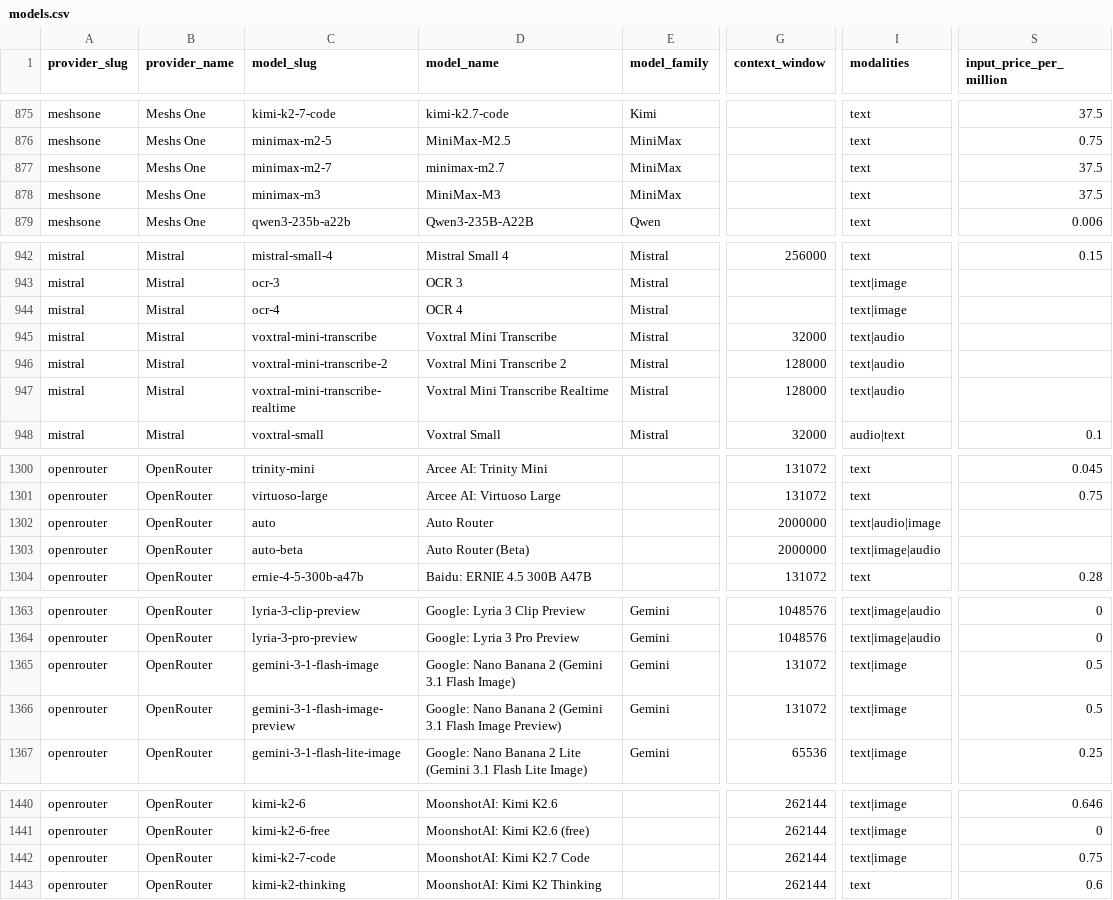
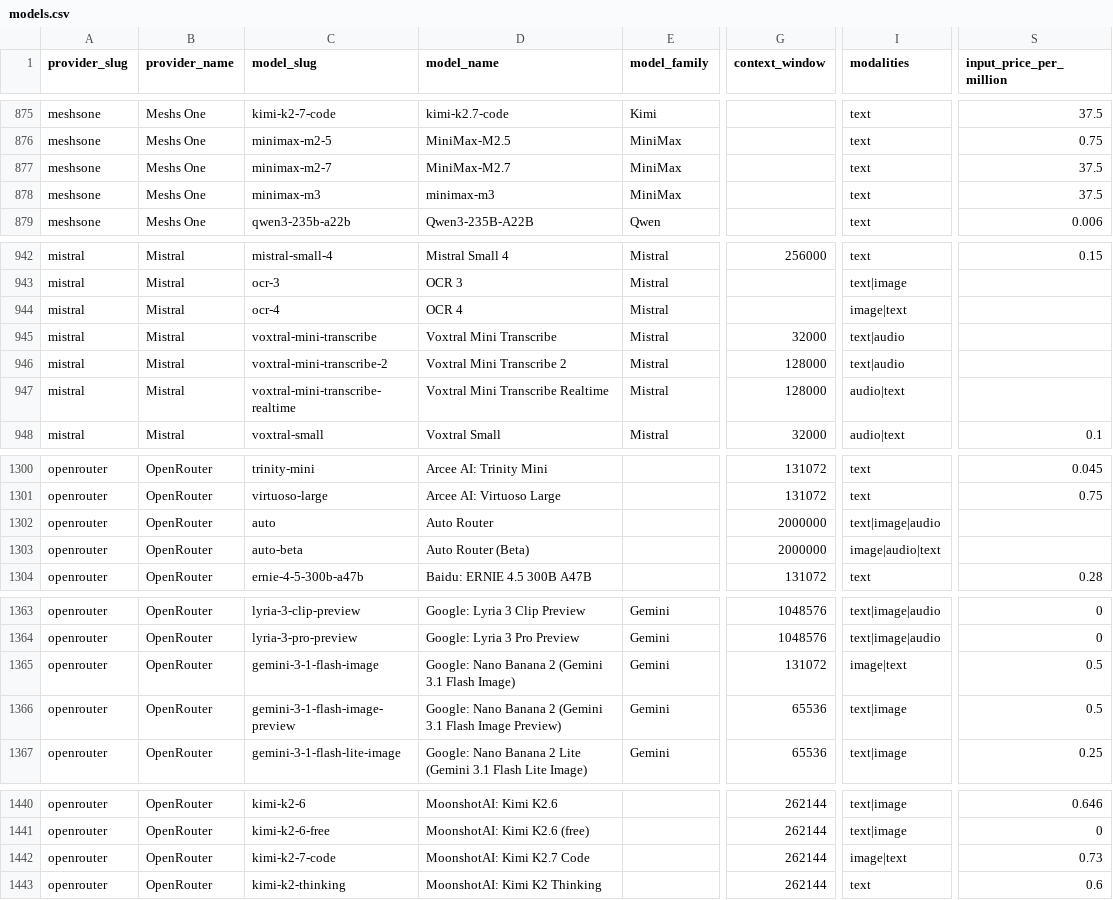
Before and after one commit to llmrates/llm-pricing-dataset, a CSV file: data/models.csv, drawn as a sheet; only a part is shown, gaps mark what is left out; the diff covers the shown part only; the diff names each change by its address in the sheet, - before the commit and + after, or states it on an @@ line.

```diff
--- a/data/models.csv
+++ b/data/models.csv
-D877 (model_name): minimax-m2.7
+D877 (model_name): MiniMax-M2.7
-D878 (model_name): MiniMax-M3
+D878 (model_name): minimax-m3
-I944 (modalities): text|image
+I944 (modalities): image|text
-I947 (modalities): text|audio
+I947 (modalities): audio|text
-I1302 (modalities): text|audio|image
+I1302 (modalities): text|image|audio
-I1303 (modalities): text|image|audio
+I1303 (modalities): image|audio|text
-I1365 (modalities): text|image
+I1365 (modalities): image|text
-G1366 (context_window): 131072
+G1366 (context_window): 65536
-I1442 (modalities): text|image
+I1442 (modalities): image|text
-S1442 (input_price_per_million): 0.75
+S1442 (input_price_per_million): 0.73
```
Also changed, not shown: 3 moved rows and 46 edited cells elsewhere in this file, data/providers.csv, 3 other files.
